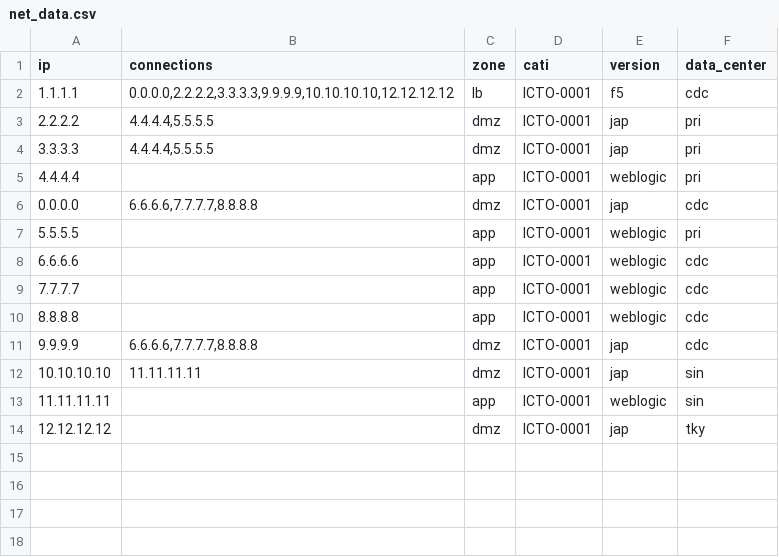
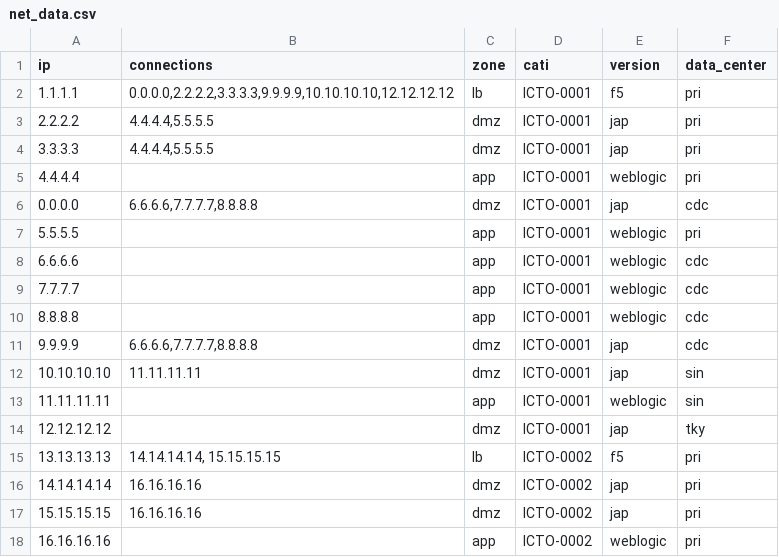
Before and after one commit to jbern5/network_diagram_builder, a CSV file: v2/src/net_data.csv, drawn as a sheet.

```diff
--- a/v2/src/net_data.csv
+++ b/v2/src/net_data.csv
@@ -1,3 +1,3 @@
 ip,connections,zone,cati,version,data_center
-1.1.1.1,"0.0.0.0,2.2.2.2,3.3.3.3,9.9.9.9,10.10.10.10,12.12.12.12",lb,ICTO-0001,f5,cdc
+1.1.1.1,"0.0.0.0,2.2.2.2,3.3.3.3,9.9.9.9,10.10.10.10,12.12.12.12",lb,ICTO-0001,f5,pri
 2.2.2.2,"4.4.4.4,5.5.5.5",dmz,ICTO-0001,jap,pri
@@ -14 +14,5 @@ ip,connections,zone,cati,version,data_center
 12.12.12.12,,dmz,ICTO-0001,jap,tky
+13.13.13.13,"14.14.14.14, 15.15.15.15",lb,ICTO-0002,f5,pri
+14.14.14.14,16.16.16.16,dmz,ICTO-0002,jap,pri
+15.15.15.15,16.16.16.16,dmz,ICTO-0002,jap,pri
+16.16.16.16,,app,ICTO-0002,weblogic,pri
```
Also changed, not shown: 7 other files.
